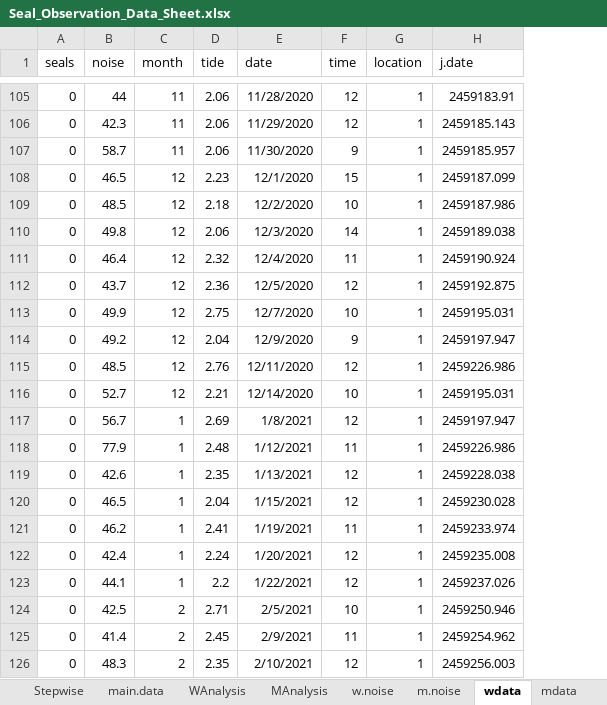
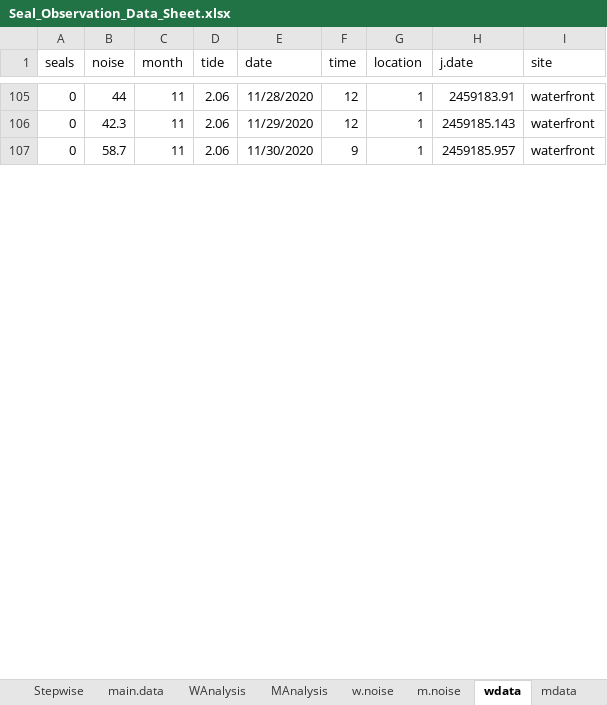
Before and after one commit to bankheak/habor-seal, an Excel workbook: data/Seal_Observation_Data_Sheet.xlsx, sheet wdata, drawn as a sheet; only a part is shown, gaps mark what is left out; values as stored, in another font and other column widths than the file's, no borders; removed rows and columns are numbered as before the commit, all else as after; the diff covers the shown part only; the diff names each change by its address in the sheet, - before the commit and + after, or states it on an @@ line.

Commit message:
Fix R sheet

```diff
--- a/data/Seal_Observation_Data_Sheet.xlsx (sheet wdata)
+++ b/data/Seal_Observation_Data_Sheet.xlsx (sheet wdata)
+column I (site), rows 105-107: all waterfront
-row 108: 0 | 46.5 | 12 | 2.23 | 12/1/2020 | 15 | 1 | 2459187.099
-row 109: 0 | 48.5 | 12 | 2.18 | 12/2/2020 | 10 | 1 | 2459187.986
-row 110: 0 | 49.8 | 12 | 2.06 | 12/3/2020 | 14 | 1 | 2459189.038
-row 111: 0 | 46.4 | 12 | 2.32 | 12/4/2020 | 11 | 1 | 2459190.924
-row 112: 0 | 43.7 | 12 | 2.36 | 12/5/2020 | 12 | 1 | 2459192.875
-row 113: 0 | 49.9 | 12 | 2.75 | 12/7/2020 | 10 | 1 | 2459195.031
-row 114: 0 | 49.2 | 12 | 2.04 | 12/9/2020 | 9 | 1 | 2459197.947
-row 115: 0 | 48.5 | 12 | 2.76 | 12/11/2020 | 12 | 1 | 2459226.986
-row 116: 0 | 52.7 | 12 | 2.21 | 12/14/2020 | 10 | 1 | 2459195.031
-row 117: 0 | 56.7 | 1 | 2.69 | 1/8/2021 | 12 | 1 | 2459197.947
-row 118: 0 | 77.9 | 1 | 2.48 | 1/12/2021 | 11 | 1 | 2459226.986
-row 119: 0 | 42.6 | 1 | 2.35 | 1/13/2021 | 12 | 1 | 2459228.038
-row 120: 0 | 46.5 | 1 | 2.04 | 1/15/2021 | 12 | 1 | 2459230.028
-row 121: 0 | 46.2 | 1 | 2.41 | 1/19/2021 | 11 | 1 | 2459233.974
-row 122: 0 | 42.4 | 1 | 2.24 | 1/20/2021 | 12 | 1 | 2459235.008
-row 123: 0 | 44.1 | 1 | 2.2 | 1/22/2021 | 12 | 1 | 2459237.026
-row 124: 0 | 42.5 | 2 | 2.71 | 2/5/2021 | 10 | 1 | 2459250.946
-row 125: 0 | 41.4 | 2 | 2.45 | 2/9/2021 | 11 | 1 | 2459254.962
-row 126: 0 | 48.3 | 2 | 2.35 | 2/10/2021 | 12 | 1 | 2459256.003
```
Also changed, not shown: 71 removed rows elsewhere in this sheet, sheet mdata, sheet Stepwise, other sheet tabs, formulas that keep their value, 5 other files.
